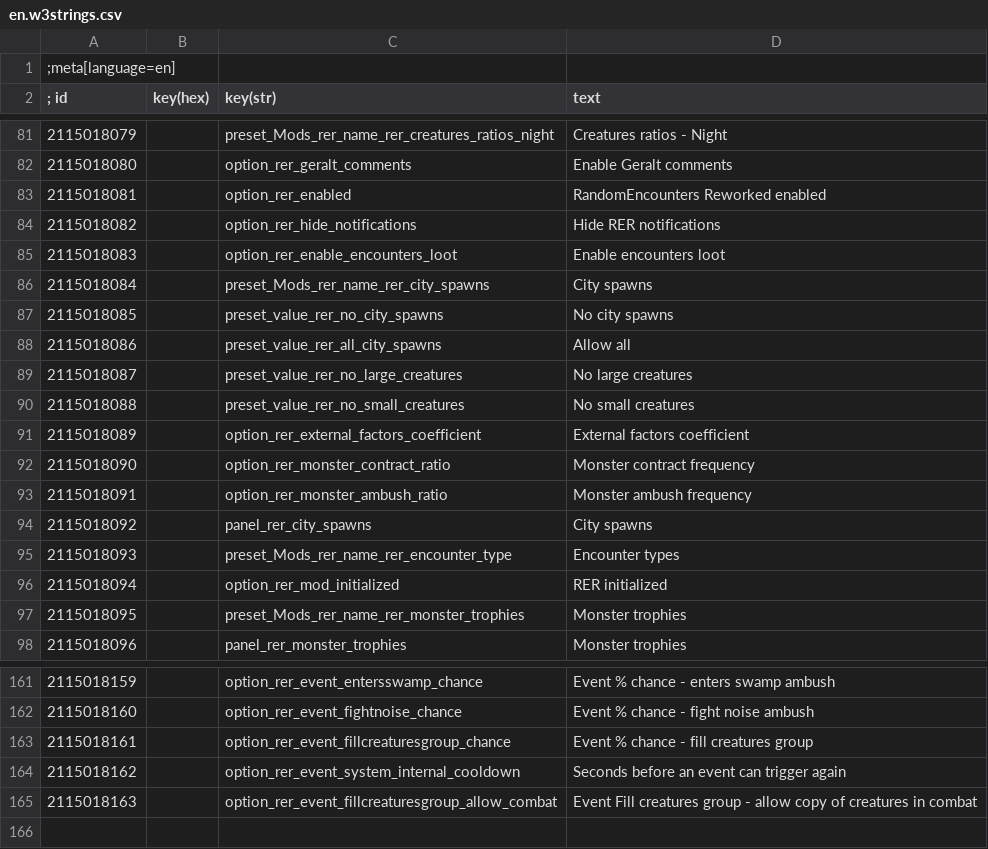
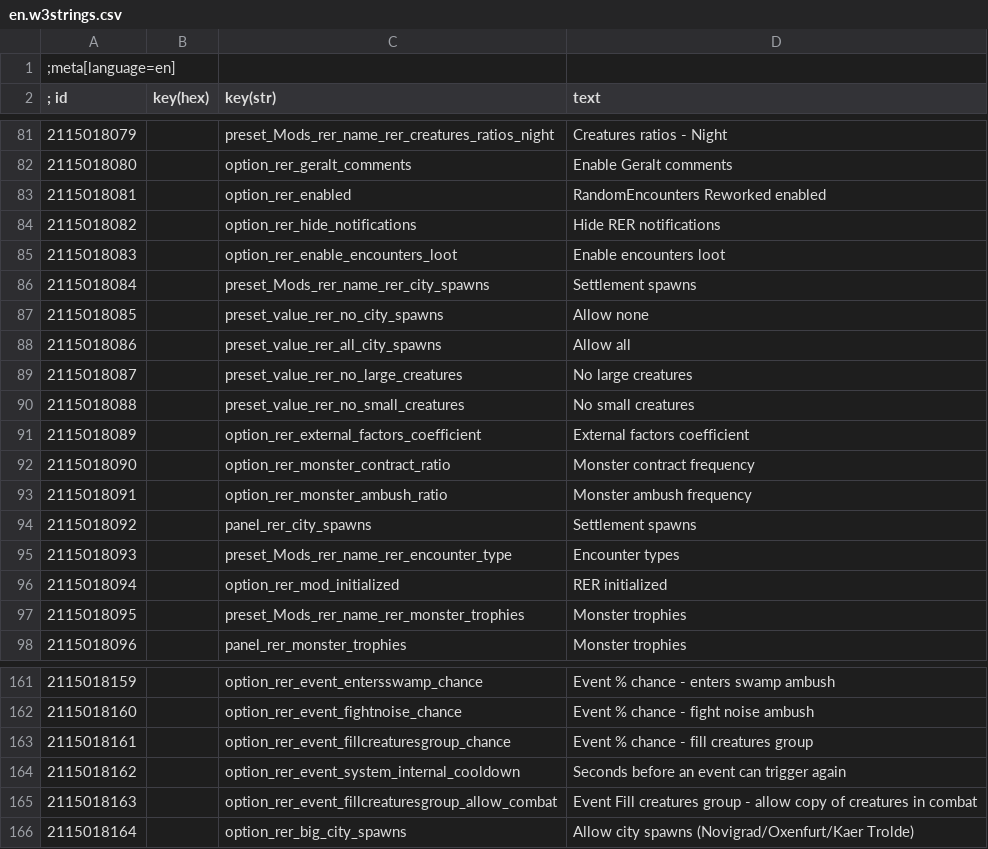
Before and after one commit to Aelto/tw3-random-encounters-reworked, a CSV file: strings/en.w3strings.csv, drawn as a sheet; only a part is shown, gaps mark what is left out.

Commit message:
#30 add a toggle to allow spawns in big cities

```diff
--- a/strings/en.w3strings.csv
+++ b/strings/en.w3strings.csv
@@ -85,4 +85,4 @@
 2115018083|        |option_rer_enable_encounters_loot|Enable encounters loot
-2115018084|        |preset_Mods_rer_name_rer_city_spawns|City spawns
-2115018085|        |preset_value_rer_no_city_spawns|No city spawns
+2115018084|        |preset_Mods_rer_name_rer_city_spawns|Settlement spawns
+2115018085|        |preset_value_rer_no_city_spawns|Allow none
 2115018086|        |preset_value_rer_all_city_spawns|Allow all
@@ -93,3 +93,3 @@
 2115018091|        |option_rer_monster_ambush_ratio|Monster ambush frequency
-2115018092|        |panel_rer_city_spawns|City spawns
+2115018092|        |panel_rer_city_spawns|Settlement spawns
 2115018093|        |preset_Mods_rer_name_rer_encounter_type|Encounter types
@@ -165 +165,2 @@
 2115018163|        |option_rer_event_fillcreaturesgroup_allow_combat|Event Fill creatures group - allow copy of creatures in combat
+2115018164|        |option_rer_big_city_spawns|Allow city spawns (Novigrad/Oxenfurt/Kaer Trolde)
```
Also changed, not shown: 19 other files.
